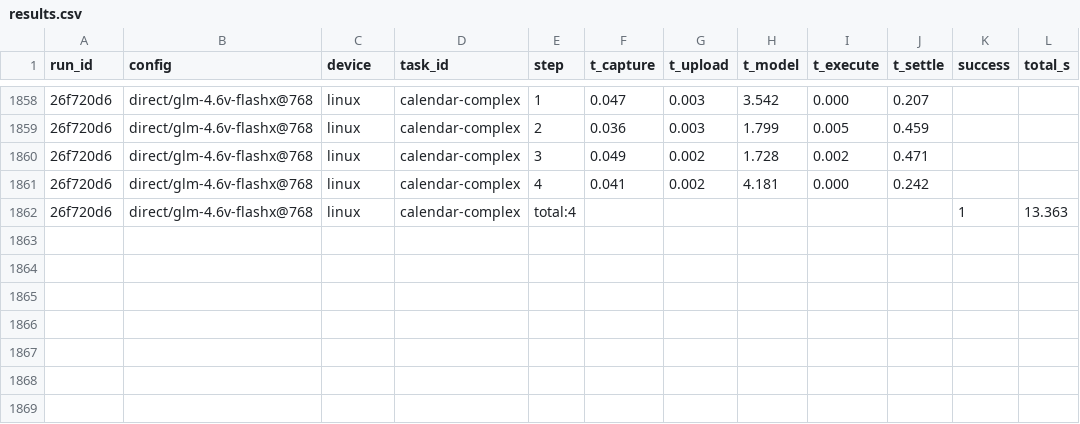
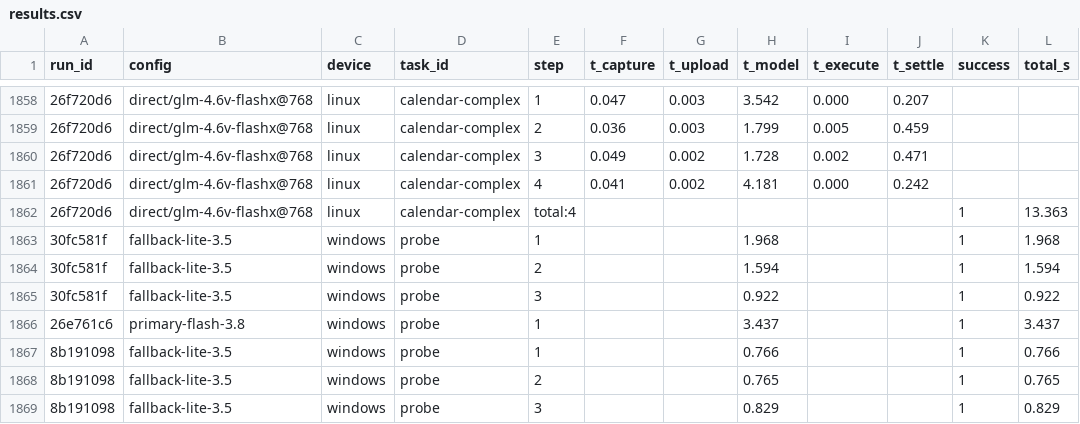
Before and after one commit to Michael-Venous/Exospace, a CSV file: bench/results.csv, drawn as a sheet; only a part is shown, gaps mark what is left out; the diff names each change by its address in the sheet, - before the commit and + after, or states it on an @@ line.

```diff
--- a/bench/results.csv
+++ b/bench/results.csv
+row 1863: 30fc581f | fallback-lite-3.5 | windows | probe | 1 |  |  | 1.968 |  |  | 1 | 1.968
+row 1864: 30fc581f | fallback-lite-3.5 | windows | probe | 2 |  |  | 1.594 |  |  | 1 | 1.594
+row 1865: 30fc581f | fallback-lite-3.5 | windows | probe | 3 |  |  | 0.922 |  |  | 1 | 0.922
+row 1866: 26e761c6 | primary-flash-3.8 | windows | probe | 1 |  |  | 3.437 |  |  | 1 | 3.437
+row 1867: 8b191098 | fallback-lite-3.5 | windows | probe | 1 |  |  | 0.766 |  |  | 1 | 0.766
+row 1868: 8b191098 | fallback-lite-3.5 | windows | probe | 2 |  |  | 0.765 |  |  | 1 | 0.765
+row 1869: 8b191098 | fallback-lite-3.5 | windows | probe | 3 |  |  | 0.829 |  |  | 1 | 0.829
```
Also changed, not shown: 6 other files.
